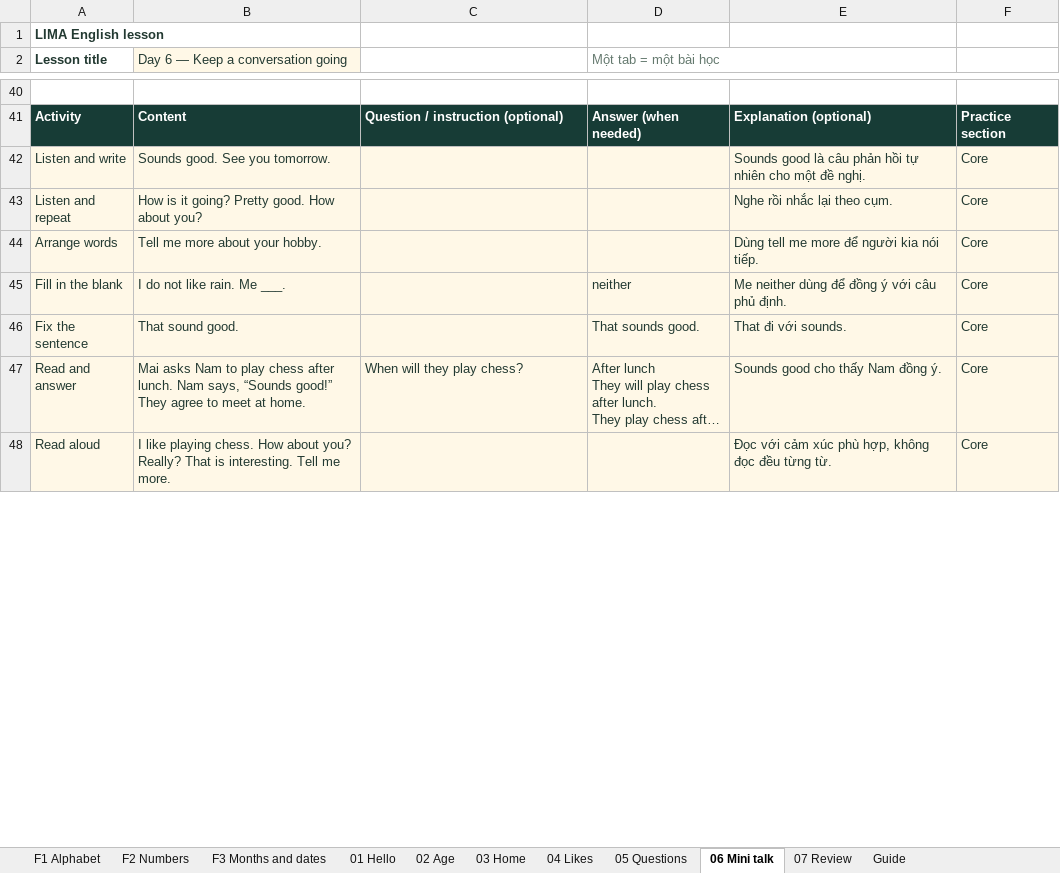
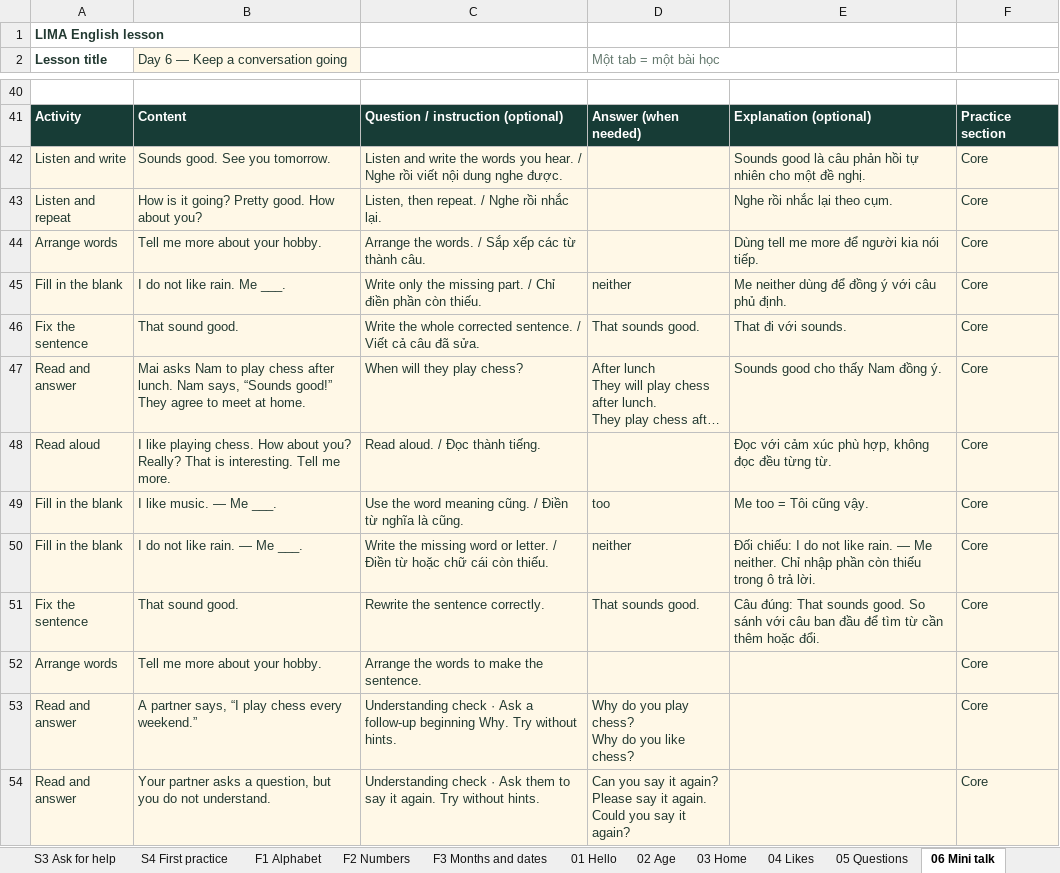
Before and after one commit to hoannguyen02/chess-analysis, an Excel workbook: public/templates/english-lessons.xlsx, sheet 06 Mini talk, drawn as a sheet; only a part is shown, gaps mark what is left out; long unchanged cells end in …; values as stored, in another font and other column widths than the file's, no borders; ↵ is a line break in a cell; the diff covers the shown part only; the diff names each change by its address in the sheet, - before the commit and + after, or states it on an @@ line.

```diff
--- a/public/templates/english-lessons.xlsx (sheet 06 Mini talk)
+++ b/public/templates/english-lessons.xlsx (sheet 06 Mini talk)
+sheet tab: S3 Ask for help
+sheet tab: S4 First practice
-C42: (empty)
+C42: Listen and write the words you hear. / Nghe rồi viết nội dung nghe được.
-C43: (empty)
+C43: Listen, then repeat. / Nghe rồi nhắc lại.
-C44: (empty)
+C44: Arrange the words. / Sắp xếp các từ thành câu.
-C45: (empty)
+C45: Write only the missing part. / Chỉ điền phần còn thiếu.
-C46: (empty)
+C46: Write the whole corrected sentence. / Viết cả câu đã sửa.
-C48: (empty)
+C48: Read aloud. / Đọc thành tiếng.
+row 49: Fill in the blank | I like music. — Me ___. | Use the word meaning cũng. / Điền từ nghĩa là cũng. | too | Me too = Tôi cũng vậy. | Core
+row 50: Fill in the blank | I do not like rain. — Me ___. | Write the missing word or letter. / Điền từ hoặc chữ cái còn thiếu. | neither | Đối chiếu: I do not like rain. — Me neither. Chỉ nhập phần còn thiếu trong ô trả lời. | Core
+row 51: Fix the sentence | That sound good. | Rewrite the sentence correctly. | That sounds good. | Câu đúng: That sounds good. So sánh với câu ban đầu để tìm từ cần thêm hoặc đổi. | Core
+row 52: Arrange words | Tell me more about your hobby. | Arrange the words to make the sentence. |  |  | Core
+row 53: Read and answer | A partner says, “I play chess every weekend.” | Understanding check · Ask a follow-up beginning Why. Try without hints. | Why do you play chess? ↵ Why do you like chess? |  | Core
+row 54: Read and answer | Your partner asks a question, but you do not understand. | Understanding check · Ask them to say it again. Try without hints. | Can you say it again? ↵ Please say it again. ↵ Could you say it again? |  | Core
```
Also changed, not shown: 27 added rows and 19 edited cells elsewhere in this sheet, sheet F2 Numbers, sheet F1 Alphabet, sheet 04 Likes, sheet 07 Review, sheet 03 Home, sheet 01 Hello, 4 more sheets, other sheet tabs, 38 other files.
